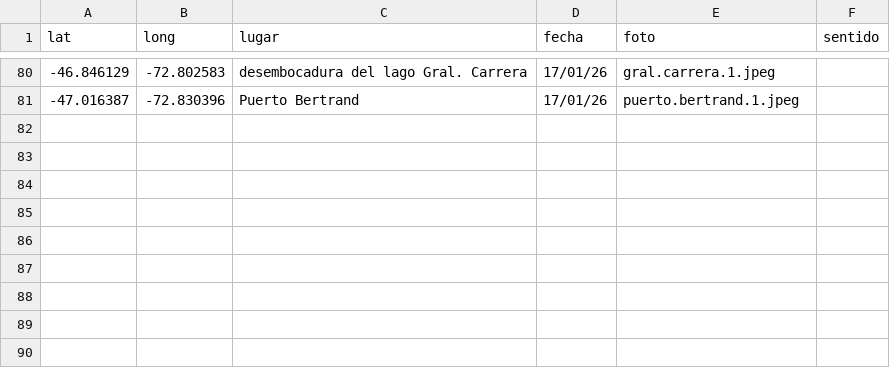
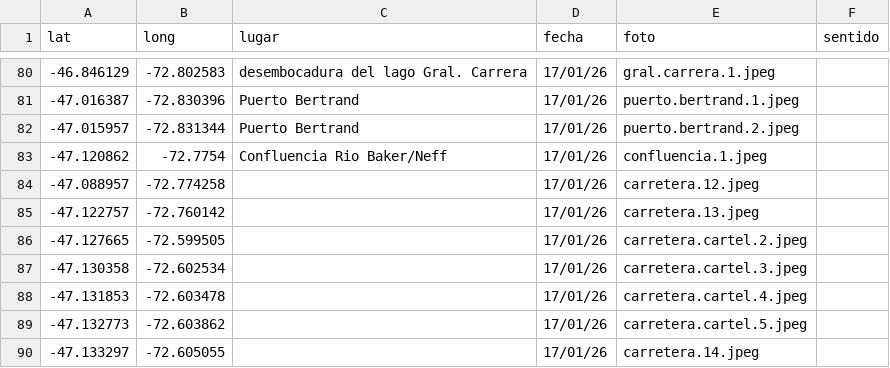
Before and after one commit to dbellomo/mapa, a CSV file: 2026.01.patagonia/recorrido.csv, drawn as a sheet; only a part is shown, gaps mark what is left out.

```diff
--- a/2026.01.patagonia/recorrido.csv
+++ b/2026.01.patagonia/recorrido.csv
@@ -81 +81,10 @@ lat,long,lugar,fecha,foto,sentido
 -47.016387,-72.830396,Puerto Bertrand,17/01/26,puerto.bertrand.1.jpeg,
+-47.015957,-72.831344,Puerto Bertrand,17/01/26,puerto.bertrand.2.jpeg,
+-47.120862,-72.7754,Confluencia Rio Baker/Neff,17/01/26,confluencia.1.jpeg,
+-47.088957,-72.774258,,17/01/26,carretera.12.jpeg,
+-47.122757,-72.760142,,17/01/26,carretera.13.jpeg,
+-47.127665,-72.599505,,17/01/26,carretera.cartel.2.jpeg,
+-47.130358,-72.602534,,17/01/26,carretera.cartel.3.jpeg,
+-47.131853,-72.603478,,17/01/26,carretera.cartel.4.jpeg,
+-47.132773,-72.603862,,17/01/26,carretera.cartel.5.jpeg,
+-47.133297,-72.605055,,17/01/26,carretera.14.jpeg,
```
Also changed, not shown: 9 other files.
